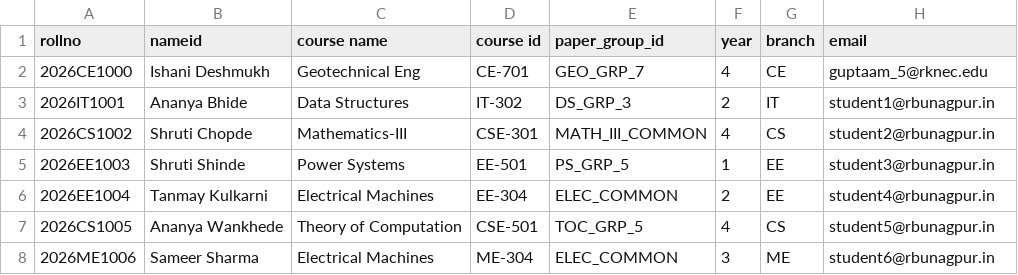
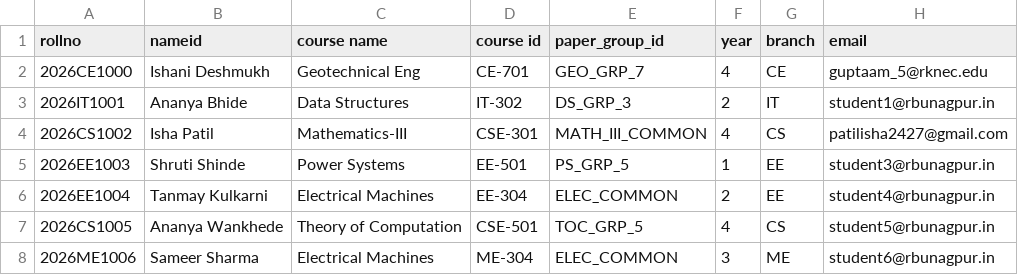
Before and after one commit to akshaay29/ExamOps, a CSV file: students.csv, drawn as a sheet; only a part is shown.

```diff
--- a/students.csv
+++ b/students.csv
@@ -3,3 +3,3 @@ rollno,nameid,course name,course id,paper_group_id,year,branch,email
 2026IT1001,Ananya Bhide,Data Structures,IT-302,DS_GRP_3,2,IT,student1@rbunagpur.in
-2026CS1002,Shruti Chopde,Mathematics-III,CSE-301,MATH_III_COMMON,4,CS,student2@rbunagpur.in
+2026CS1002,Isha Patil,Mathematics-III,CSE-301,MATH_III_COMMON,4,CS,patilisha2427@gmail.com
 2026EE1003,Shruti Shinde,Power Systems,EE-501,PS_GRP_5,1,EE,student3@rbunagpur.in
```
Also changed, not shown: 2 other files.
